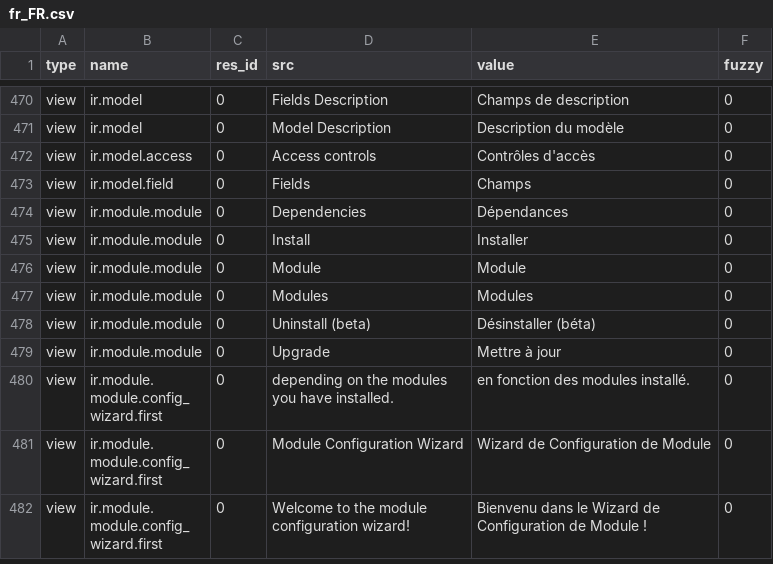
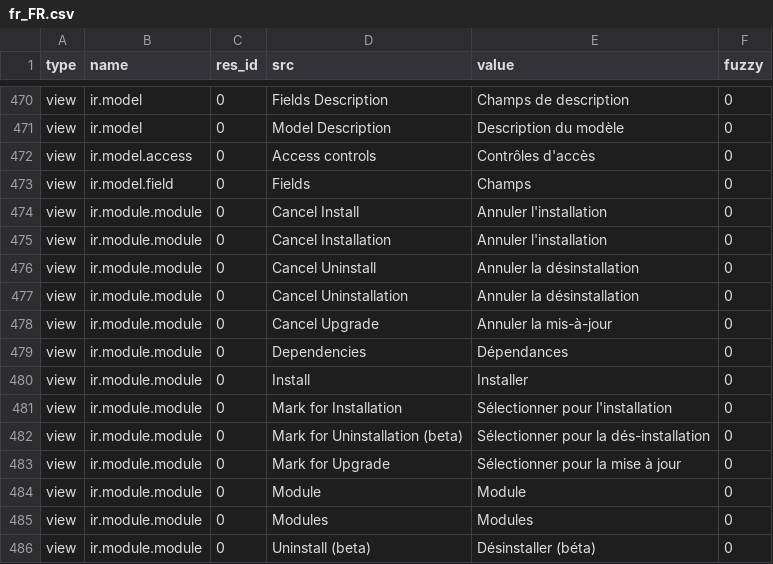
Before and after one commit to kret0s/tryton, a CSV file: trytond/ir/fr_FR.csv, drawn as a sheet; only a part is shown, gaps mark what is left out; the shorter side is filled out with more unchanged rows; the diff names each change by its address in the sheet, - before the commit and + after, or states it on an @@ line.

```diff
--- a/trytond/ir/fr_FR.csv
+++ b/trytond/ir/fr_FR.csv
+row 474: view | ir.module.module | 0 | Cancel Install | Annuler l'installation | 0
+row 475: view | ir.module.module | 0 | Cancel Installation | Annuler l'installation | 0
+row 476: view | ir.module.module | 0 | Cancel Uninstall | Annuler la désinstallation | 0
+row 477: view | ir.module.module | 0 | Cancel Uninstallation | Annuler la désinstallation | 0
+row 478: view | ir.module.module | 0 | Cancel Upgrade | Annuler la mis-à-jour | 0
+row 481: view | ir.module.module | 0 | Mark for Installation | Sélectionner pour l'installation | 0
+row 482: view | ir.module.module | 0 | Mark for Uninstallation (beta) | Sélectionner pour la dés-installation | 0
+row 483: view | ir.module.module | 0 | Mark for Upgrade | Sélectionner pour la mise à jour | 0
```
Also changed, not shown: trytond/ir/de_DE.csv, trytond/ir/es_ES.csv.
